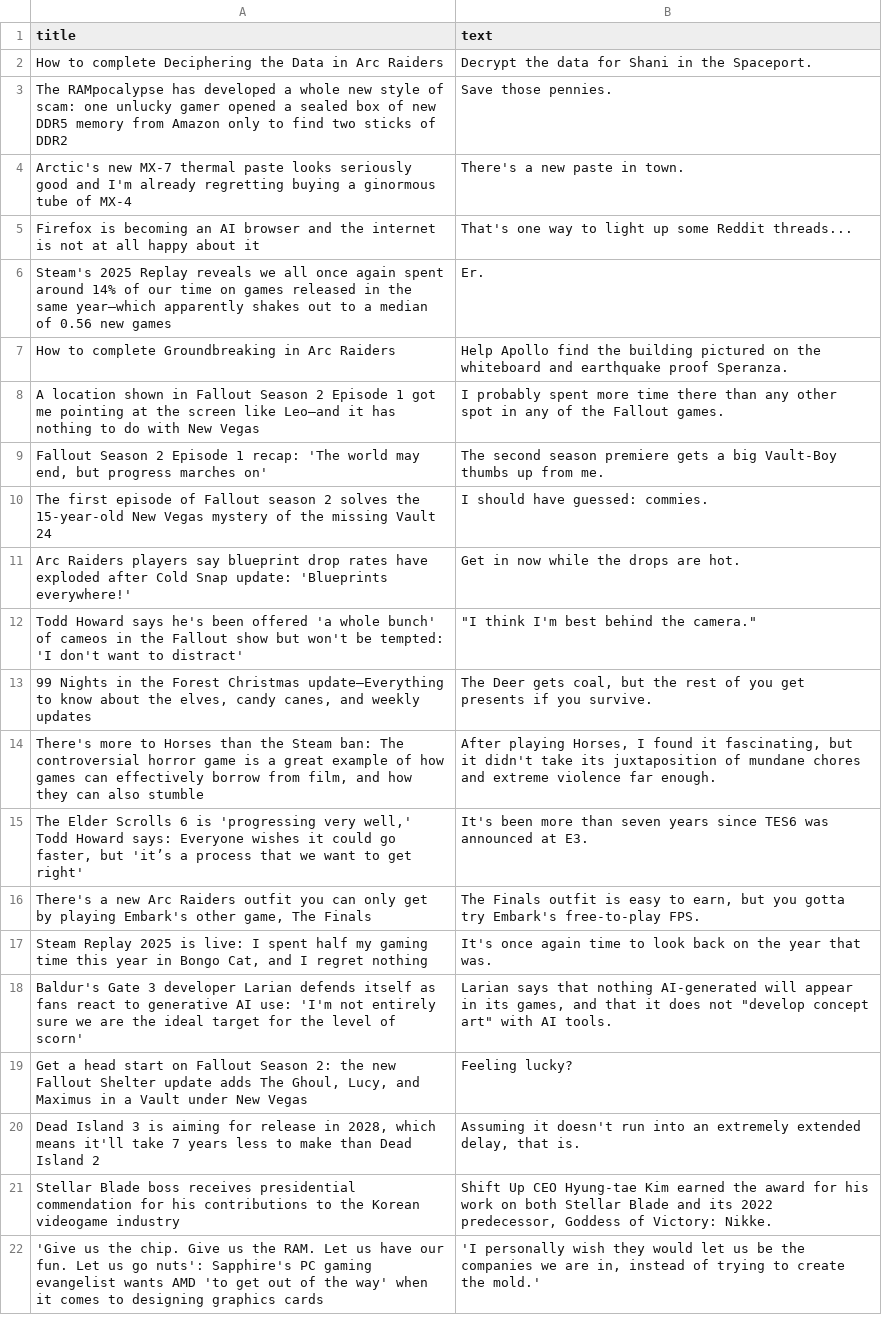
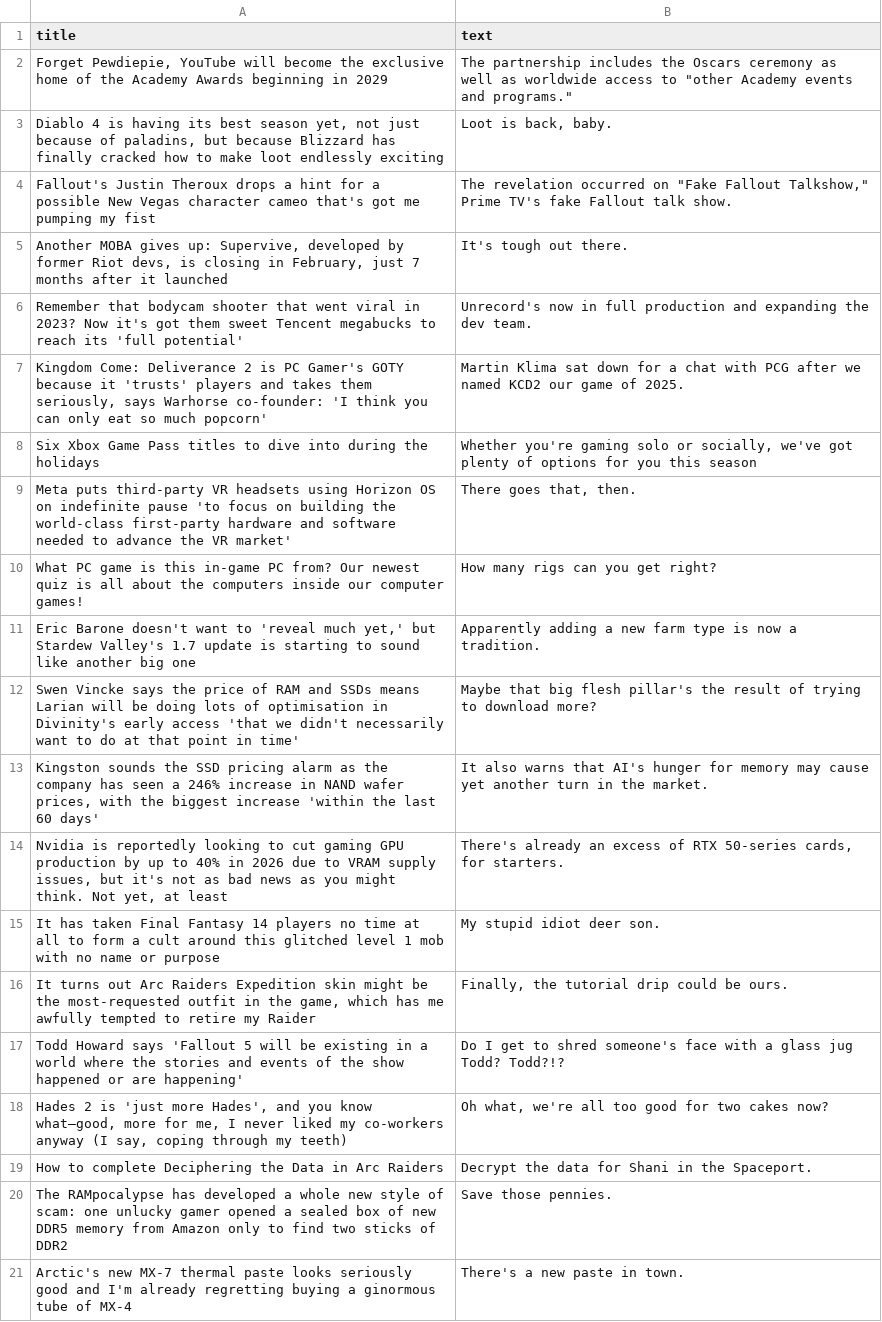
Before and after one commit to ROHIT05-ENG/gaming-news-project, a CSV file: data/evidence/evidence_clean.csv, drawn as a sheet; only a part is shown; the shorter side is filled out with more unchanged rows; the diff covers the shown part only.

```diff
--- a/data/evidence/evidence_clean.csv
+++ b/data/evidence/evidence_clean.csv
@@ -1,2 +1,19 @@
 title,text
+"Forget Pewdiepie, YouTube will become the exclusive home of the Academy Awards beginning in 2029","The partnership includes the Oscars ceremony as well as worldwide access to ""other Academy events and programs."""
+"Diablo 4 is having its best season yet, not just because of paladins, but because Blizzard has finally cracked how to make loot endlessly exciting","Loot is back, baby."
+Fallout's Justin Theroux drops a hint for a possible New Vegas character cameo that's got me pumping my fist,"The revelation occurred on ""Fake Fallout Talkshow,"" Prime TV's fake Fallout talk show."
+"Another MOBA gives up: Supervive, developed by former Riot devs, is closing in February, just 7 months after it launched",It's tough out there.
+Remember that bodycam shooter that went viral in 2023? Now it's got them sweet Tencent megabucks to reach its 'full potential',Unrecord's now in full production and expanding the dev team.
+"Kingdom Come: Deliverance 2 is PC Gamer's GOTY because it 'trusts' players and takes them seriously, says Warhorse co-founder: 'I think you can only eat so much popcorn'",Martin Klima sat down for a chat with PCG after we named KCD2 our game of 2025.
+Six Xbox Game Pass titles to dive into during the holidays,"Whether you're gaming solo or socially, we've got plenty of options for you this season"
+Meta puts third-party VR headsets using Horizon OS on indefinite pause 'to focus on building the world-class first-party hardware and software needed to advance the VR market',"There goes that, then."
+What PC game is this in-game PC from? Our newest quiz is all about the computers inside our computer games!,How many rigs can you get right?
+"Eric Barone doesn't want to 'reveal much yet,' but Stardew Valley's 1.7 update is starting to sound like another big one",Apparently adding a new farm type is now a tradition.
+Swen Vincke says the price of RAM and SSDs means Larian will be doing lots of optimisation in Divinity's early access 'that we didn't necessarily want to do at that point in time',Maybe that big flesh pillar's the result of trying to download more?
+"Kingston sounds the SSD pricing alarm as the company has seen a 246% increase in NAND wafer prices, with the biggest increase 'within the last 60 days'",It also warns that AI's hunger for memory may cause yet another turn in the market.
+"Nvidia is reportedly looking to cut gaming GPU production by up to 40% in 2026 due to VRAM supply issues, but it's not as bad news as you might think. Not yet, at least","There's already an excess of RTX 50-series cards, for starters."
+It has taken Final Fantasy 14 players no time at all to form a cult around this glitched level 1 mob with no name or purpose,My stupid idiot deer son.
+"It turns out Arc Raiders Expedition skin might be the most-requested outfit in the game, which has me awfully tempted to retire my Raider","Finally, the tutorial drip could be ours."
+Todd Howard says 'Fallout 5 will be existing in a world where the stories and events of the show happened or are happening',Do I get to shred someone's face with a glass jug Todd? Todd?!?
+"Hades 2 is 'just more Hades', and you know what—good, more for me, I never liked my co-workers anyway (I say, coping through my teeth)","Oh what, we're all too good for two cakes now?"
 How to complete Deciphering the Data in Arc Raiders,Decrypt the data for Shani in the Spaceport.
```
Also changed, not shown: 32 added rows and 49 removed rows elsewhere in this file, 1 other file.
